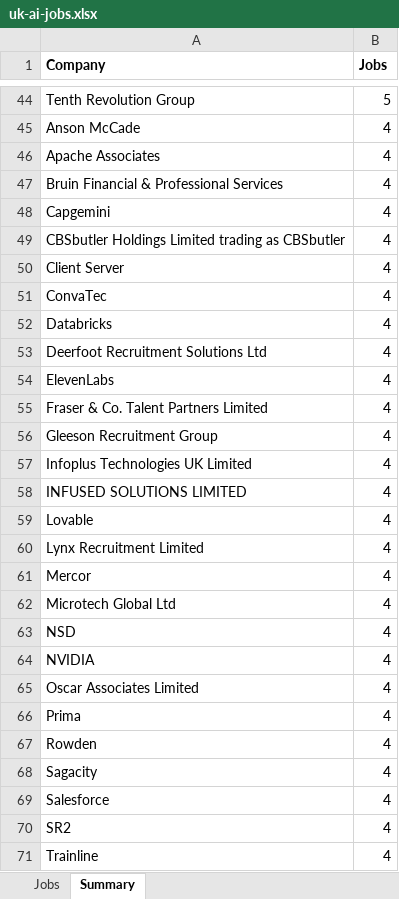
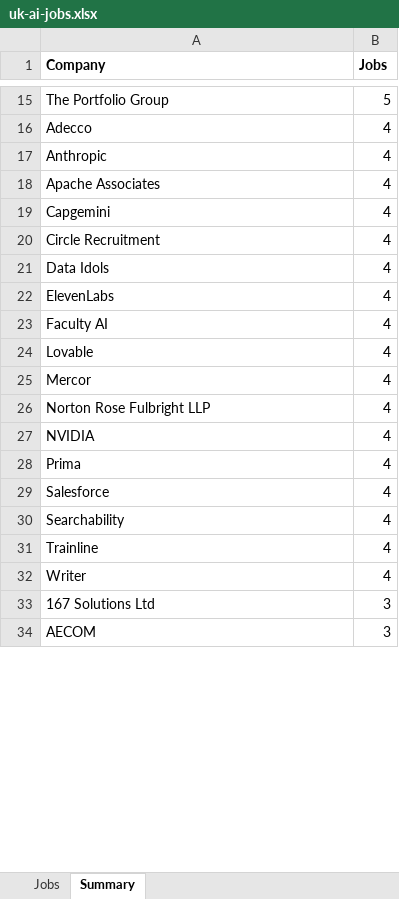
Before and after one commit to RawfurJim/Agentic-Resume-Tailor, an Excel workbook: scraper/data/exports/uk-ai-jobs.xlsx, sheet Summary, drawn as a sheet; only a part is shown, gaps mark what is left out; the shorter side is filled out with more unchanged rows; values as stored, in another font and other column widths than the file's, no borders; removed rows and columns are numbered as before the commit, all else as after; the diff covers the shown part only; the diff names each change by its address in the sheet, - before the commit and + after, or states it on an @@ line.

```diff
--- a/scraper/data/exports/uk-ai-jobs.xlsx (sheet Summary)
+++ b/scraper/data/exports/uk-ai-jobs.xlsx (sheet Summary)
-A15 (Company): Tenth Revolution Group
+A15 (Company): The Portfolio Group
-A16 (Company): Anson McCade
+A16 (Company): Adecco
+row 17: Anthropic | 4
-row 47: Bruin Financial & Professional Services | 4
-row 49: CBSbutler Holdings Limited trading as CBSbutler | 4
-A20 (Company): Client Server
+A20 (Company): Circle Recruitment
-row 51: ConvaTec | 4
-A21 (Company): Databricks
+A21 (Company): Data Idols
-row 53: Deerfoot Recruitment Solutions Ltd | 4
-row 55: Fraser & Co. Talent Partners Limited | 4
-A23 (Company): Gleeson Recruitment Group
+A23 (Company): Faculty AI
-row 57: Infoplus Technologies UK Limited | 4
-row 58: INFUSED SOLUTIONS LIMITED | 4
-row 60: Lynx Recruitment Limited | 4
-A26 (Company): Microtech Global Ltd
+A26 (Company): Norton Rose Fulbright LLP
-row 63: NSD | 4
-row 65: Oscar Associates Limited | 4
-row 67: Rowden | 4
-row 68: Sagacity | 4
-A30 (Company): SR2
+A30 (Company): Searchability
```
Also changed, not shown: 55 added rows, 77 removed rows and 29 edited cells elsewhere in this sheet, sheet Jobs, 14 other files.
